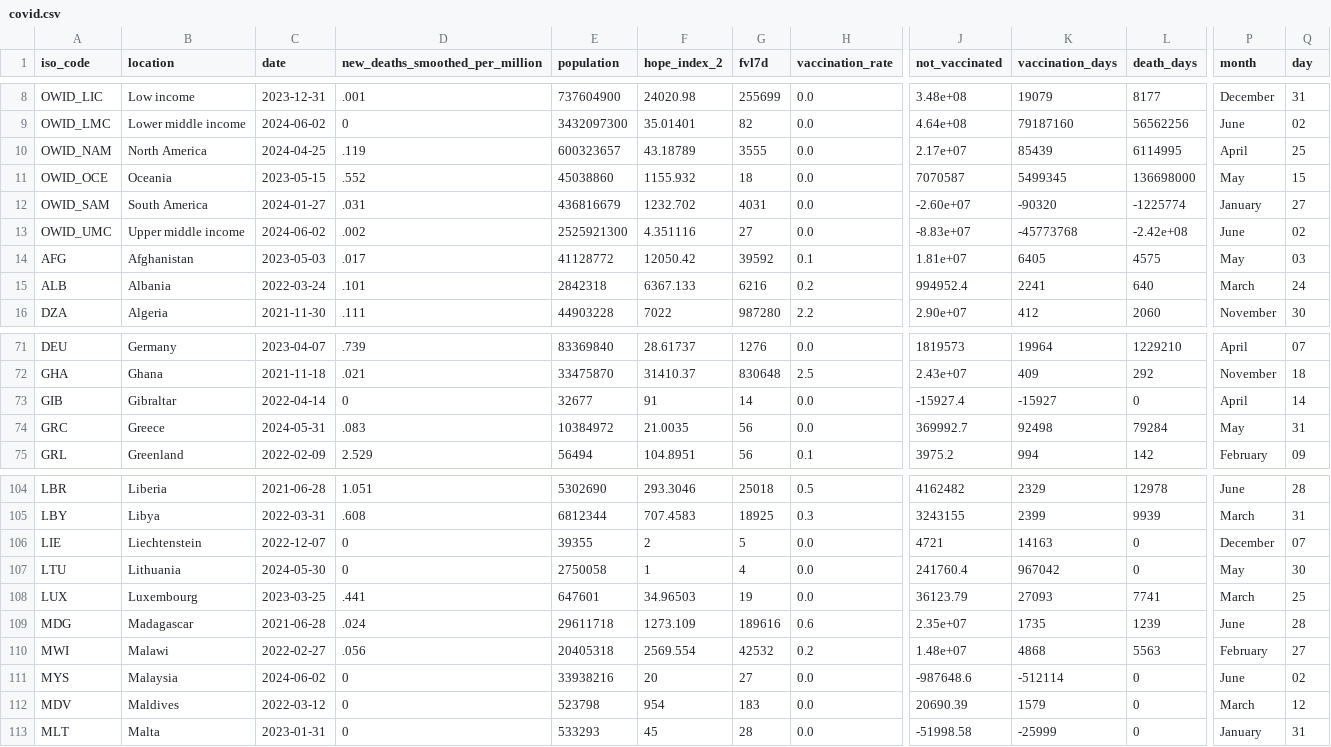
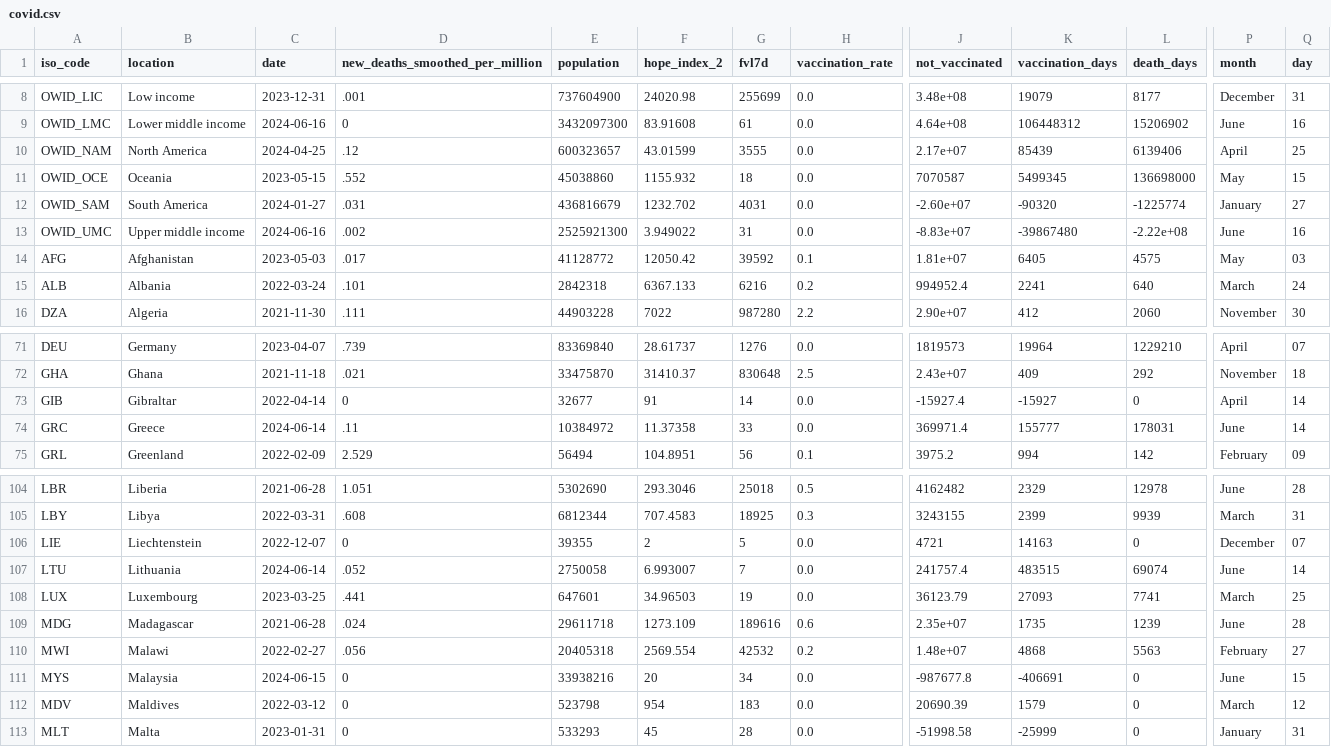
Before and after one commit to JonasWeinert/jonasweinert.github.io, a CSV file: docs/otherdata/covid.csv, drawn as a sheet; only a part is shown, gaps mark what is left out; the diff covers the shown part only; the diff names each change by its address in the sheet, - before the commit and + after, or states it on an @@ line.

```diff
--- a/docs/otherdata/covid.csv
+++ b/docs/otherdata/covid.csv
-C9 (date): 2024-06-02
+C9 (date): 2024-06-16
-F9 (hope_index_2): 35.01401
+F9 (hope_index_2): 83.91608
-G9 (fvl7d): 82
+G9 (fvl7d): 61
-K9 (vaccination_days): 79187160
+K9 (vaccination_days): 106448312
-L9 (death_days): 56562256
+L9 (death_days): 15206902
-Q9 (day): 02
+Q9 (day): 16
-D10 (new_deaths_smoothed_per_million): .119
+D10 (new_deaths_smoothed_per_million): .12
-F10 (hope_index_2): 43.18789
+F10 (hope_index_2): 43.01599
-L10 (death_days): 6114995
+L10 (death_days): 6139406
-C13 (date): 2024-06-02
+C13 (date): 2024-06-16
-F13 (hope_index_2): 4.351116
+F13 (hope_index_2): 3.949022
-G13 (fvl7d): 27
+G13 (fvl7d): 31
-K13 (vaccination_days): -45773768
+K13 (vaccination_days): -39867480
-L13 (death_days): -2.42e+08
+L13 (death_days): -2.22e+08
-Q13 (day): 02
+Q13 (day): 16
-C74 (date): 2024-05-31
+C74 (date): 2024-06-14
-D74 (new_deaths_smoothed_per_million): .083
+D74 (new_deaths_smoothed_per_million): .11
-F74 (hope_index_2): 21.0035
+F74 (hope_index_2): 11.37358
-G74 (fvl7d): 56
+G74 (fvl7d): 33
-J74 (not_vaccinated): 369992.7
+J74 (not_vaccinated): 369971.4
-K74 (vaccination_days): 92498
+K74 (vaccination_days): 155777
-L74 (death_days): 79284
+L74 (death_days): 178031
-P74 (month): May
+P74 (month): June
-Q74 (day): 31
+Q74 (day): 14
-C107 (date): 2024-05-30
+C107 (date): 2024-06-14
-D107 (new_deaths_smoothed_per_million): 0
+D107 (new_deaths_smoothed_per_million): .052
-F107 (hope_index_2): 1
+F107 (hope_index_2): 6.993007
-G107 (fvl7d): 4
+G107 (fvl7d): 7
-J107 (not_vaccinated): 241760.4
+J107 (not_vaccinated): 241757.4
-K107 (vaccination_days): 967042
+K107 (vaccination_days): 483515
-L107 (death_days): 0
+L107 (death_days): 69074
-P107 (month): May
+P107 (month): June
-Q107 (day): 30
+Q107 (day): 14
-C111 (date): 2024-06-02
+C111 (date): 2024-06-15
-G111 (fvl7d): 27
+G111 (fvl7d): 34
-J111 (not_vaccinated): -987648.6
+J111 (not_vaccinated): -987677.8
-K111 (vaccination_days): -512114
+K111 (vaccination_days): -406691
-Q111 (day): 02
+Q111 (day): 15
```
Also changed, not shown: 60 edited cells elsewhere in this file, static/otherdata/covid.csv.
